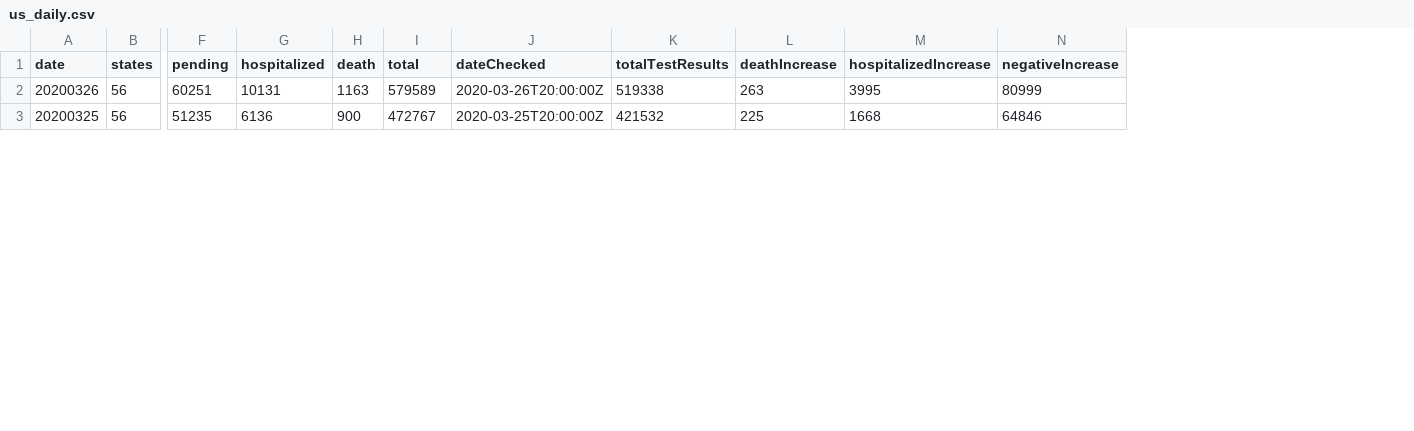
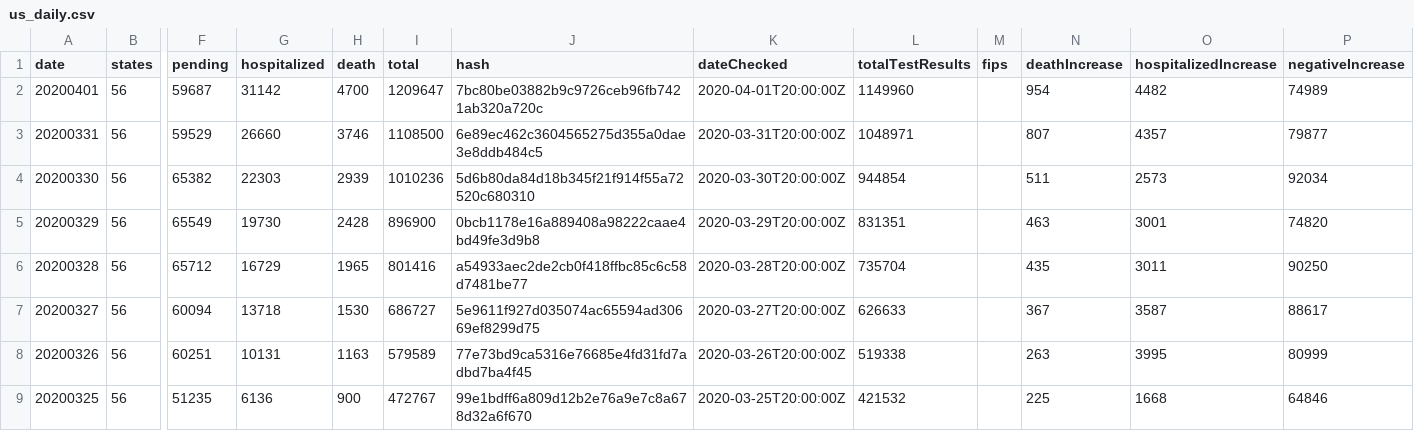
Before and after one commit to dannguyen/covidusa, a CSV file: backend/data/collected/covidtracking/us_daily.csv, drawn as a sheet; only a part is shown, gaps mark what is left out; rows hold the shown columns only; the diff covers the shown part only; the diff names each change by its address in the sheet, - before the commit and + after, or states it on an @@ line.

```diff
--- a/backend/data/collected/covidtracking/us_daily.csv
+++ b/backend/data/collected/covidtracking/us_daily.csv
+column J (hash), rows 8-9: 77e73bd9ca5316e76685e4fd31fd7adbd7ba4f45 | 99e1bdff6a809d12b2e76a9e7c8a678d32a6f670
+column M (fips), empty
+row 2: 20200401 | 56 | 59687 | 31142 | 4700 | 1209647 | 7bc80be03882b9c9726ceb96fb7421ab320a720c | 2020-04-01T20:00:00Z | 1149960 |  | 954 | 4482 | 74989
+row 3: 20200331 | 56 | 59529 | 26660 | 3746 | 1108500 | 6e89ec462c3604565275d355a0dae3e8ddb484c5 | 2020-03-31T20:00:00Z | 1048971 |  | 807 | 4357 | 79877
+row 4: 20200330 | 56 | 65382 | 22303 | 2939 | 1010236 | 5d6b80da84d18b345f21f914f55a72520c680310 | 2020-03-30T20:00:00Z | 944854 |  | 511 | 2573 | 92034
+row 5: 20200329 | 56 | 65549 | 19730 | 2428 | 896900 | 0bcb1178e16a889408a98222caae4bd49fe3d9b8 | 2020-03-29T20:00:00Z | 831351 |  | 463 | 3001 | 74820
+row 6: 20200328 | 56 | 65712 | 16729 | 1965 | 801416 | a54933aec2de2cb0f418ffbc85c6c58d7481be77 | 2020-03-28T20:00:00Z | 735704 |  | 435 | 3011 | 90250
+row 7: 20200327 | 56 | 60094 | 13718 | 1530 | 686727 | 5e9611f927d035074ac65594ad30669ef8299d75 | 2020-03-27T20:00:00Z | 626633 |  | 367 | 3587 | 88617
```
Also changed, not shown: 30 edited cells elsewhere in this file, backend/data/lookups/fips.csv, 58 other files.
